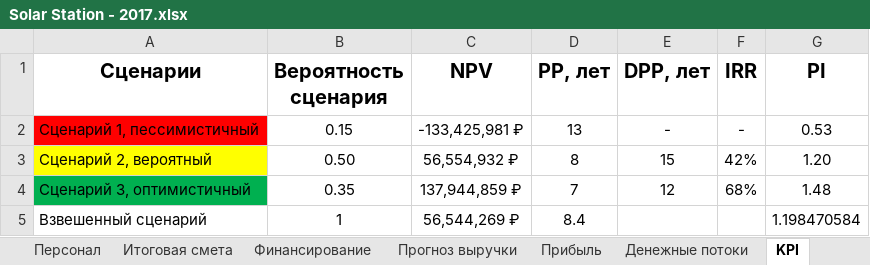
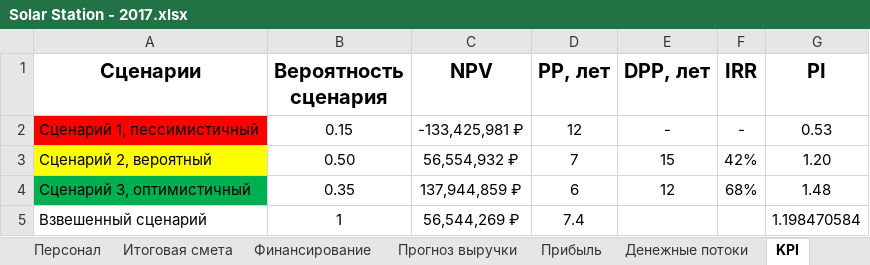
Before and after one commit to lexbrown/Analytics-and-Valuation, an Excel workbook: Solar Station - 2017.xlsx, sheet KPI, drawn as a sheet; values as stored, in another font and other column widths than the file's, no borders; charts and pictures and table styles not drawn; the diff names each change by its address in the sheet, - before the commit and + after, or states it on an @@ line.

Commit message:
Add files via upload

```diff
--- a/Solar Station - 2017.xlsx (sheet KPI)
+++ b/Solar Station - 2017.xlsx (sheet KPI)
-D2 (PP, лет): 13
+D2 (PP, лет): 12
-D3 (PP, лет): 8
+D3 (PP, лет): 7
-D4 (PP, лет): 7
+D4 (PP, лет): 6
-D5 (PP, лет): 8.4
+D5 (PP, лет): 7.4
```
Also changed, not shown: sheet Денежные потоки, charts or pictures.
